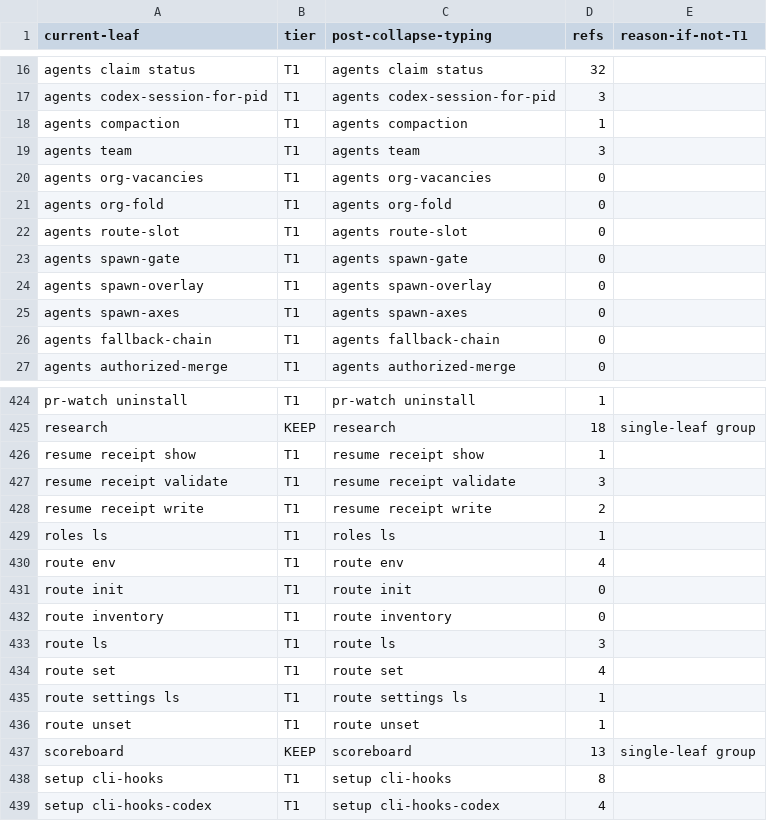
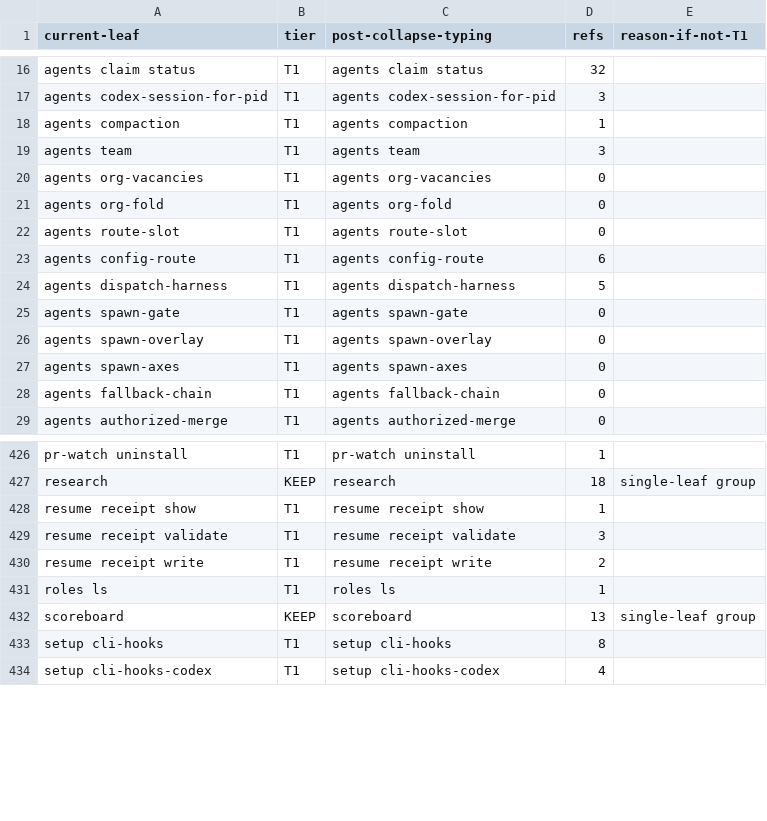
Before and after one commit to bllshttng/fno, a TSV file: scripts/ci/command-collapse-map.tsv, drawn as a sheet; only a part is shown, gaps mark what is left out.

Commit message:
refactor(route): move the python callers onto the native doors
Every route-family call site rides the doors now: the spawn seam and the
dispatch defaults read the dispatch-harness command, the target model
resolution and the lane reads ride route-slot, and the config front
drops its route mounts (the front classifier answers every spelling,
including the bare route root and the routing alias). The evals lane
fold, the doctor readout and the think provider flag follow, the
orchestrator imports the identity module directly, and the inventory
transport test pins the pin-bypass and named-degradation contracts at
the surviving caller.

The baselines follow the registry: the ratchet regenerates at 118
leaves, the collapse map swaps the root-group rows for the two client
commands, the route spellings join NATIVE_SERVED_LEAVES, the menu-caps
debt seeds 104/139 from the guard's own output, and the reachable-paths
rows drop the deleted legs. The layer map and the boundaries doc record
the family's retirement.

```diff
--- a/scripts/ci/command-collapse-map.tsv
+++ b/scripts/ci/command-collapse-map.tsv
@@ -22,2 +22,4 @@ agents org-fold	T1	agents org-fold	0
 agents route-slot	T1	agents route-slot	0
+agents config-route	T1	agents config-route	6
+agents dispatch-harness	T1	agents dispatch-harness	5
 agents spawn-gate	T1	agents spawn-gate	0
@@ -429,9 +431,2 @@ resume receipt write	T1	resume receipt write	2
 roles ls	T1	roles ls	1
-route env	T1	route env	4
-route init	T1	route init	0
-route inventory	T1	route inventory	0
-route ls	T1	route ls	3
-route set	T1	route set	4
-route settings ls	T1	route settings ls	1
-route unset	T1	route unset	1
 scoreboard	KEEP	scoreboard	13	single-leaf group
```
Also changed, not shown: scripts/ci/menu-caps-debt.tsv, 33 other files.
